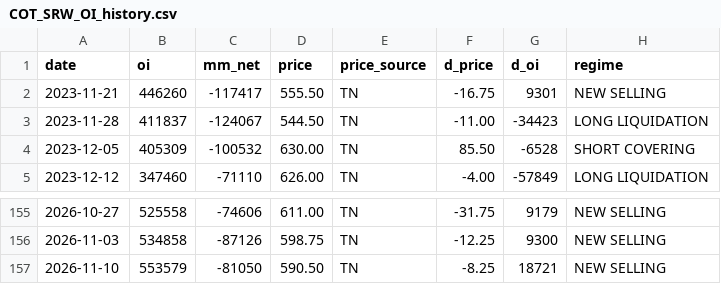
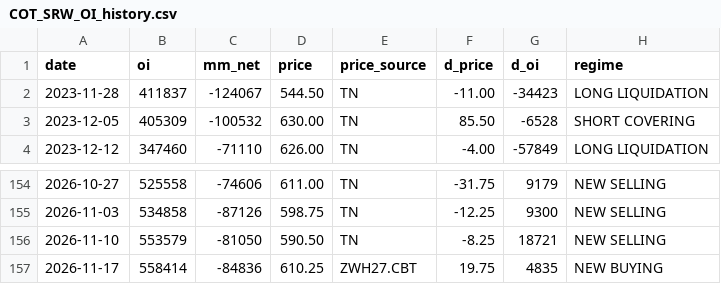
Before and after one commit to MARKETBULLETSLLC/WEBSITECHARTS, a CSV file: data/cot/COT_SRW_OI_history.csv, drawn as a sheet; only a part is shown, gaps mark what is left out.

```diff
--- a/data/cot/COT_SRW_OI_history.csv
+++ b/data/cot/COT_SRW_OI_history.csv
@@ -1,3 +1,2 @@
 date,oi,mm_net,price,price_source,d_price,d_oi,regime
-2023-11-21,446260,-117417,555.50,TN,-16.75,9301,NEW SELLING
 2023-11-28,411837,-124067,544.50,TN,-11.00,-34423,LONG LIQUIDATION
@@ -157 +156,2 @@ date,oi,mm_net,price,price_source,d_price,d_oi,regime
 2026-11-10,553579,-81050,590.50,TN,-8.25,18721,NEW SELLING
+2026-11-17,558414,-84836,610.25,ZWH27.CBT,19.75,4835,NEW BUYING
```
Also changed, not shown: 7 other files.
